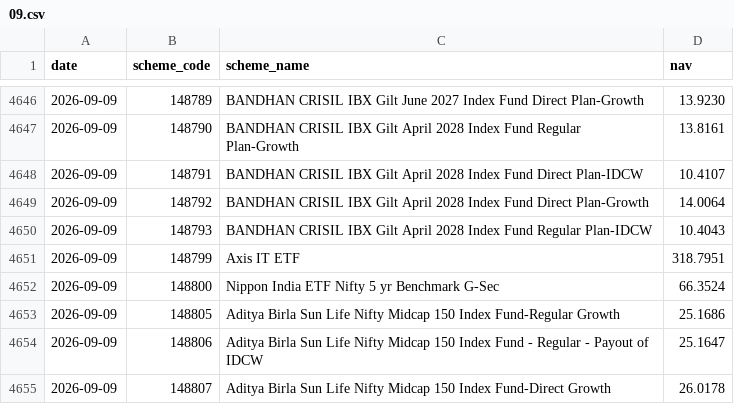
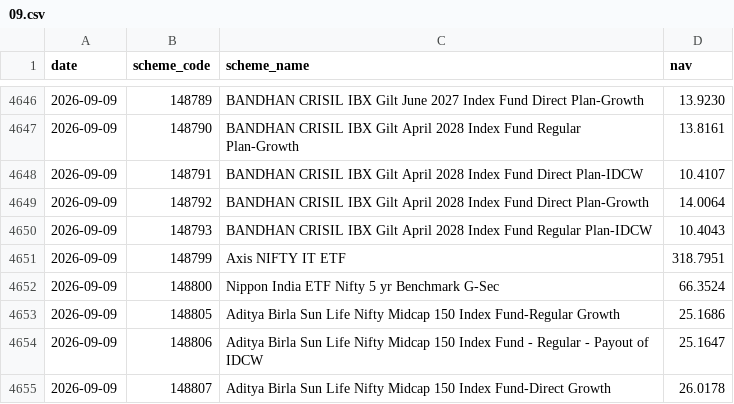
Before and after one commit to shahroz-a/mutual-fund-historical-data, a CSV file: data/Year/2026/09/09.csv, drawn as a sheet; only a part is shown, gaps mark what is left out.

Commit message:
Publish daily dataset metadata

```diff
--- a/data/Year/2026/09/09.csv
+++ b/data/Year/2026/09/09.csv
@@ -4650,3 +4650,3 @@ date,scheme_code,scheme_name,nav
 2026-09-09,148793,BANDHAN CRISIL IBX Gilt April 2028 Index Fund Regular Plan-IDCW,10.4043
-2026-09-09,148799,Axis IT ETF,318.7951
+2026-09-09,148799,Axis NIFTY IT ETF,318.7951
 2026-09-09,148800,Nippon India ETF Nifty 5 yr Benchmark G-Sec,66.3524
```
Also changed, not shown: data/Year/2026/09/10.csv, data/Year/2026/09/11.csv, 11 other files.
